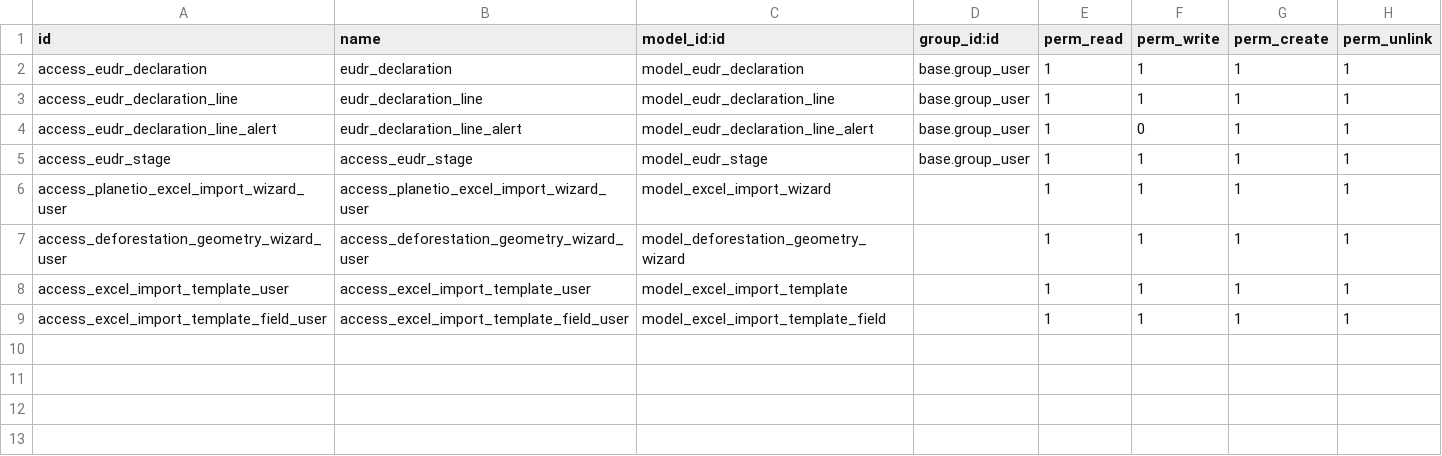
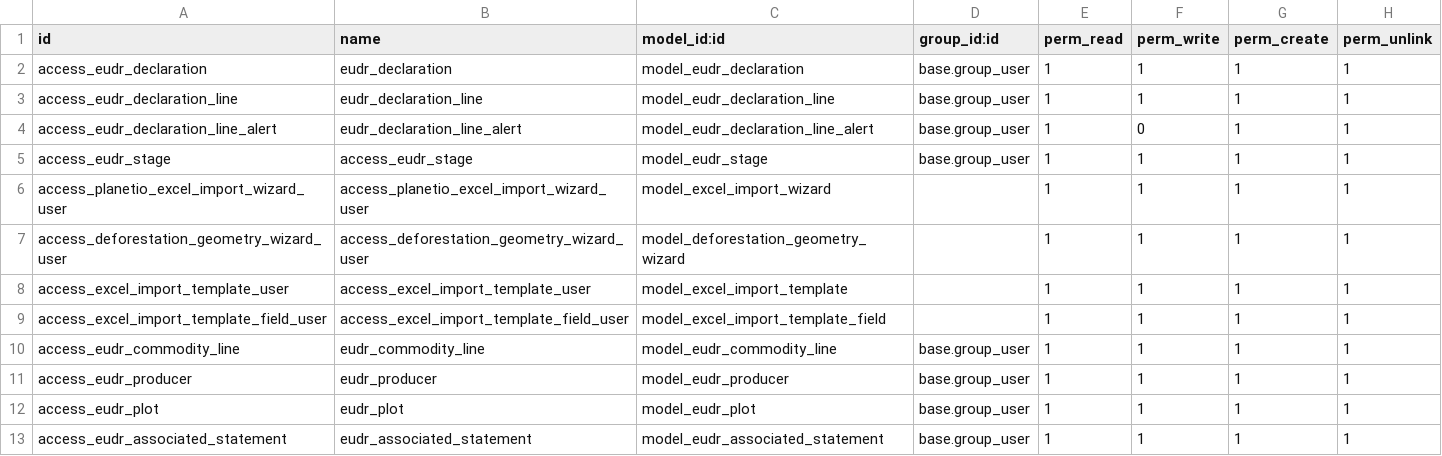
Before and after one commit to Rohzen/planetio_local, a CSV file: planetio/security/ir.model.access.csv, drawn as a sheet.

```diff
--- a/planetio/security/ir.model.access.csv
+++ b/planetio/security/ir.model.access.csv
@@ -9 +9,5 @@ access_excel_import_template_user,access_excel_import_template_user,model_excel_
 access_excel_import_template_field_user,access_excel_import_template_field_user,model_excel_import_template_field,,1,1,1,1
+access_eudr_commodity_line,eudr_commodity_line,model_eudr_commodity_line,base.group_user,1,1,1,1
+access_eudr_producer,eudr_producer,model_eudr_producer,base.group_user,1,1,1,1
+access_eudr_plot,eudr_plot,model_eudr_plot,base.group_user,1,1,1,1
+access_eudr_associated_statement,eudr_associated_statement,model_eudr_associated_statement,base.group_user,1,1,1,1
```
Also changed, not shown: 2 other files.
